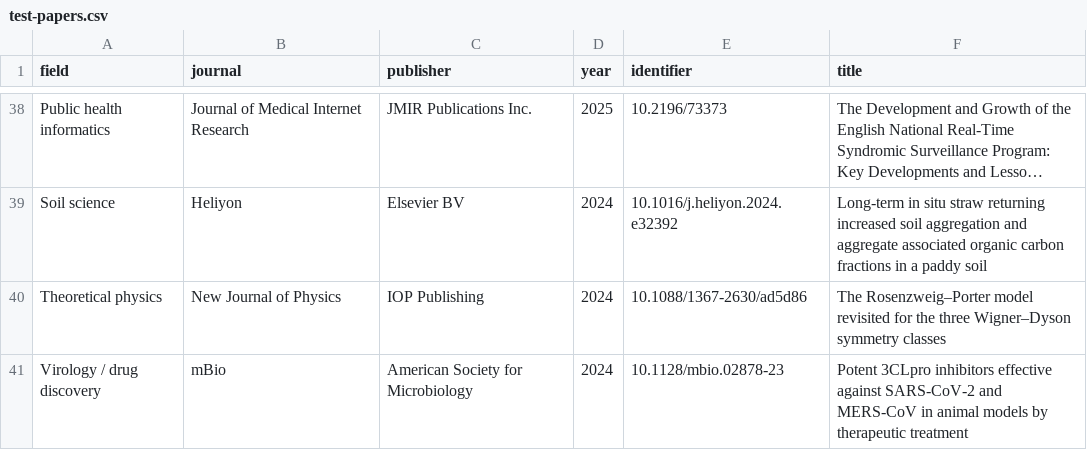
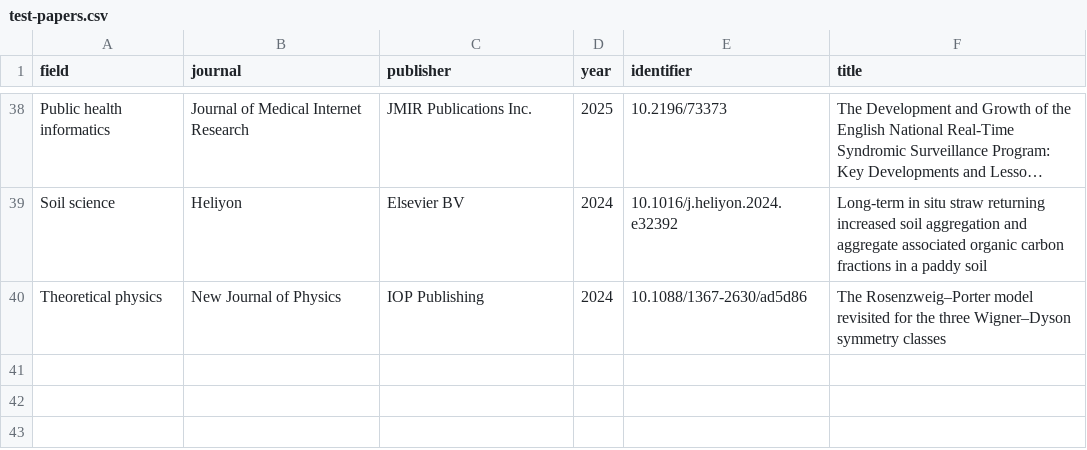
Before and after one commit to Cydoimos/zotero-abbreviation-helper, a CSV file: eval/benchmark/test-papers.csv, drawn as a sheet; only a part is shown, gaps mark what is left out; long unchanged cells end in ….

```diff
--- a/eval/benchmark/test-papers.csv
+++ b/eval/benchmark/test-papers.csv
@@ -40,2 +40 @@ Soil science,Heliyon,Elsevier BV,2024,10.1016/j.heliyon.2024.e32392,Long-term in
 Theoretical physics,New Journal of Physics,IOP Publishing,2024,10.1088/1367-2630/ad5d86,The Rosenzweig–Porter model revisited for the three Wigner–Dyson symmetry classes
-Virology / drug discovery,mBio,American Society for Microbiology,2024,10.1128/mbio.02878-23,Potent 3CLpro inhibitors effective against SARS-CoV-2 and MERS-CoV in animal models by therapeutic treatment
```
Also changed, not shown: eval/benchmark/dev-papers.csv, 44 other files.
